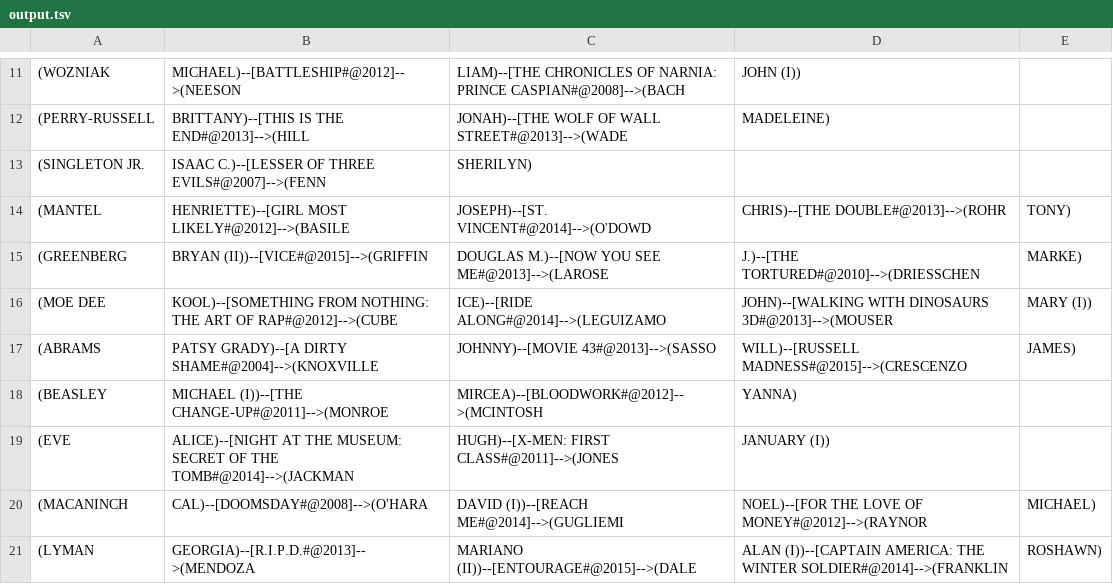
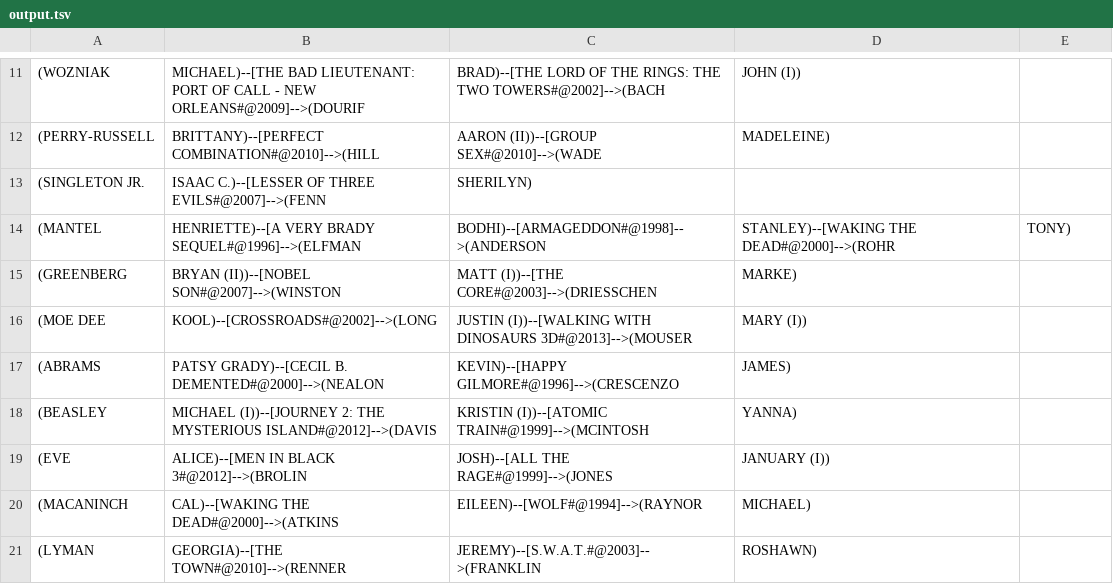
Before and after one commit to max14e97/psa3, a TSV file: output.tsv, drawn as a sheet; only a part is shown, gaps mark what is left out; the diff covers the shown part only.

```diff
--- a/output.tsv
+++ b/output.tsv
@@ -11,11 +11,11 @@
-(WOZNIAK, MICHAEL)--[BATTLESHIP#@2012]-->(NEESON, LIAM)--[THE CHRONICLES OF NARNIA: PRINCE CASPIAN#@2008]-->(BACH, JOHN (I))
-(PERRY-RUSSELL, BRITTANY)--[THIS IS THE END#@2013]-->(HILL, JONAH)--[THE WOLF OF WALL STREET#@2013]-->(WADE, MADELEINE)
+(WOZNIAK, MICHAEL)--[THE BAD LIEUTENANT: PORT OF CALL - NEW ORLEANS#@2009]-->(DOURIF, BRAD)--[THE LORD OF THE RINGS: THE TWO TOWERS#@2002]-->(BACH, JOHN (I))
+(PERRY-RUSSELL, BRITTANY)--[PERFECT COMBINATION#@2010]-->(HILL, AARON (II))--[GROUP SEX#@2010]-->(WADE, MADELEINE)
 (SINGLETON JR., ISAAC C.)--[LESSER OF THREE EVILS#@2007]-->(FENN, SHERILYN)
-(MANTEL, HENRIETTE)--[GIRL MOST LIKELY#@2012]-->(BASILE, JOSEPH)--[ST. VINCENT#@2014]-->(O'DOWD, CHRIS)--[THE DOUBLE#@2013]-->(ROHR, TONY)
-(GREENBERG, BRYAN (II))--[VICE#@2015]-->(GRIFFIN, DOUGLAS M.)--[NOW YOU SEE ME#@2013]-->(LAROSE, J.)--[THE TORTURED#@2010]-->(DRIESSCHEN, MARKE)
-(MOE DEE, KOOL)--[SOMETHING FROM NOTHING: THE ART OF RAP#@2012]-->(CUBE, ICE)--[RIDE ALONG#@2014]-->(LEGUIZAMO, JOHN)--[WALKING WITH DINOSAURS 3D#@2013]-->(MOUSER, MARY (I))
-(ABRAMS, PATSY GRADY)--[A DIRTY SHAME#@2004]-->(KNOXVILLE, JOHNNY)--[MOVIE 43#@2013]-->(SASSO, WILL)--[RUSSELL MADNESS#@2015]-->(CRESCENZO, JAMES)
-(BEASLEY, MICHAEL (I))--[THE CHANGE-UP#@2011]-->(MONROE, MIRCEA)--[BLOODWORK#@2012]-->(MCINTOSH, YANNA)
-(EVE, ALICE)--[NIGHT AT THE MUSEUM: SECRET OF THE TOMB#@2014]-->(JACKMAN, HUGH)--[X-MEN: FIRST CLASS#@2011]-->(JONES, JANUARY (I))
-(MACANINCH, CAL)--[DOOMSDAY#@2008]-->(O'HARA, DAVID (I))--[REACH ME#@2014]-->(GUGLIEMI, NOEL)--[FOR THE LOVE OF MONEY#@2012]-->(RAYNOR, MICHAEL)
-(LYMAN, GEORGIA)--[R.I.P.D.#@2013]-->(MENDOZA, MARIANO (II))--[ENTOURAGE#@2015]-->(DALE, ALAN (I))--[CAPTAIN AMERICA: THE WINTER SOLDIER#@2014]-->(FRANKLIN, ROSHAWN)
+(MANTEL, HENRIETTE)--[A VERY BRADY SEQUEL#@1996]-->(ELFMAN, BODHI)--[ARMAGEDDON#@1998]-->(ANDERSON, STANLEY)--[WAKING THE DEAD#@2000]-->(ROHR, TONY)
+(GREENBERG, BRYAN (II))--[NOBEL SON#@2007]-->(WINSTON, MATT (I))--[THE CORE#@2003]-->(DRIESSCHEN, MARKE)
+(MOE DEE, KOOL)--[CROSSROADS#@2002]-->(LONG, JUSTIN (I))--[WALKING WITH DINOSAURS 3D#@2013]-->(MOUSER, MARY (I))
+(ABRAMS, PATSY GRADY)--[CECIL B. DEMENTED#@2000]-->(NEALON, KEVIN)--[HAPPY GILMORE#@1996]-->(CRESCENZO, JAMES)
+(BEASLEY, MICHAEL (I))--[JOURNEY 2: THE MYSTERIOUS ISLAND#@2012]-->(DAVIS, KRISTIN (I))--[ATOMIC TRAIN#@1999]-->(MCINTOSH, YANNA)
+(EVE, ALICE)--[MEN IN BLACK 3#@2012]-->(BROLIN, JOSH)--[ALL THE RAGE#@1999]-->(JONES, JANUARY (I))
+(MACANINCH, CAL)--[WAKING THE DEAD#@2000]-->(ATKINS, EILEEN)--[WOLF#@1994]-->(RAYNOR, MICHAEL)
+(LYMAN, GEORGIA)--[THE TOWN#@2010]-->(RENNER, JEREMY)--[S.W.A.T.#@2003]-->(FRANKLIN, ROSHAWN)
```
Also changed, not shown: 31 edited cells elsewhere in this file, outputs.tsv, 7 other files.
